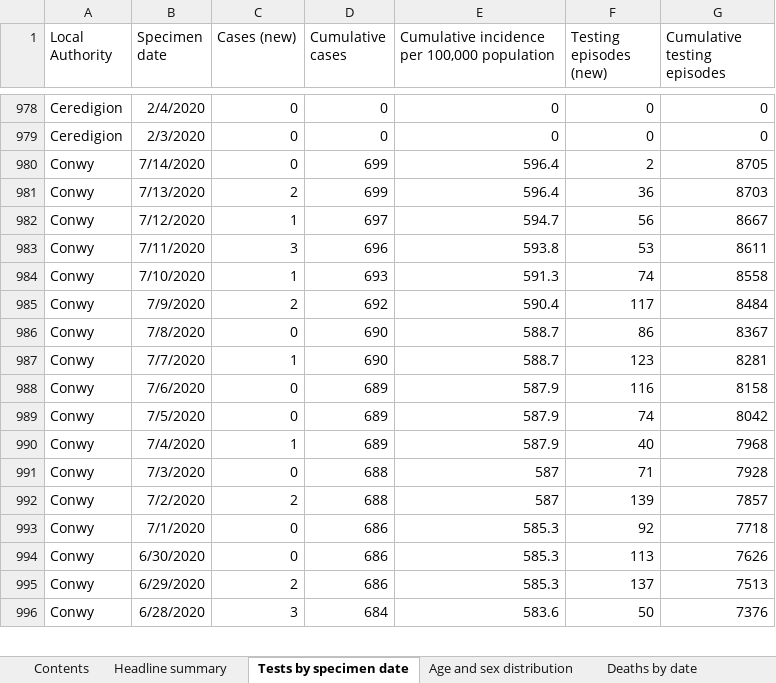
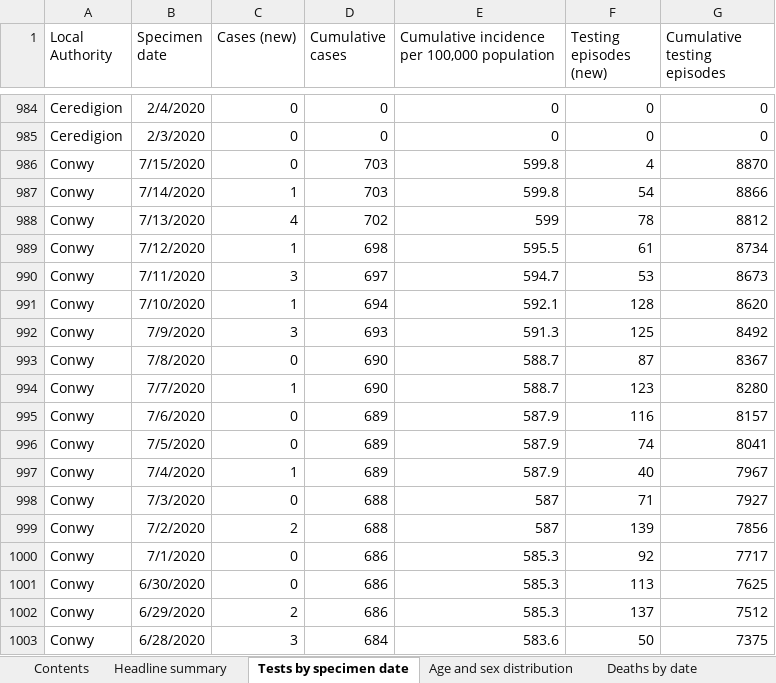
Before and after one commit to beta-decay/beta-decay.github.io, an Excel workbook: covid_n_wales/Rapid COVID-19 surveillance data.xlsx, sheet Tests by specimen date, drawn as a sheet; only a part is shown, gaps mark what is left out; values as stored, in another font and other column widths than the file's, no borders; removed rows and columns are numbered as before the commit, all else as after; the diff covers the shown part only; the diff names each change by its address in the sheet, - before the commit and + after, or states it on an @@ line.

Commit message:
automatically added covid graphs

```diff
--- a/covid_n_wales/Rapid COVID-19 surveillance data.xlsx (sheet Tests by specimen date)
+++ b/covid_n_wales/Rapid COVID-19 surveillance data.xlsx (sheet Tests by specimen date)
-B986 (Specimen date): 7/14/2020
+B986 (Specimen date): 7/15/2020
-D986 (Cumulative cases): 699
+D986 (Cumulative cases): 703
-E986: 596.4
+E986: 599.8
-F986 (Testing episodes (new)): 2
+F986 (Testing episodes (new)): 4
-G986 (Cumulative testing episodes): 8705
+G986 (Cumulative testing episodes): 8870
-row 981: Conwy | 7/13/2020 | 2 | 699 | 596.4 | 36 | 8703
+row 987: Conwy | 7/14/2020 | 1 | 703 | 599.8 | 54 | 8866
+row 988: Conwy | 7/13/2020 | 4 | 702 | 599 | 78 | 8812
-D989 (Cumulative cases): 697
+D989 (Cumulative cases): 698
-E989: 594.7
+E989: 595.5
-F989 (Testing episodes (new)): 56
+F989 (Testing episodes (new)): 61
-G989 (Cumulative testing episodes): 8667
+G989 (Cumulative testing episodes): 8734
-D990 (Cumulative cases): 696
+D990 (Cumulative cases): 697
-E990: 593.8
+E990: 594.7
-G990 (Cumulative testing episodes): 8611
+G990 (Cumulative testing episodes): 8673
+row 991: Conwy | 7/10/2020 | 1 | 694 | 592.1 | 128 | 8620
-B992 (Specimen date): 7/10/2020
+B992 (Specimen date): 7/9/2020
-C992 (Cases (new)): 1
+C992 (Cases (new)): 3
-F992 (Testing episodes (new)): 74
+F992 (Testing episodes (new)): 125
-G992 (Cumulative testing episodes): 8558
+G992 (Cumulative testing episodes): 8492
-row 985: Conwy | 7/9/2020 | 2 | 692 | 590.4 | 117 | 8484
-F993 (Testing episodes (new)): 86
+F993 (Testing episodes (new)): 87
-G994 (Cumulative testing episodes): 8281
+G994 (Cumulative testing episodes): 8280
-G995 (Cumulative testing episodes): 8158
+G995 (Cumulative testing episodes): 8157
-G996 (Cumulative testing episodes): 8042
+G996 (Cumulative testing episodes): 8041
-G997 (Cumulative testing episodes): 7968
+G997 (Cumulative testing episodes): 7967
-G998 (Cumulative testing episodes): 7928
+G998 (Cumulative testing episodes): 7927
-G999 (Cumulative testing episodes): 7857
+G999 (Cumulative testing episodes): 7856
-G1000 (Cumulative testing episodes): 7718
+G1000 (Cumulative testing episodes): 7717
-G1001 (Cumulative testing episodes): 7626
+G1001 (Cumulative testing episodes): 7625
-G1002 (Cumulative testing episodes): 7513
+G1002 (Cumulative testing episodes): 7512
-G1003 (Cumulative testing episodes): 7376
+G1003 (Cumulative testing episodes): 7375
```
Also changed, not shown: 25 added rows, 2 removed rows and 325 edited cells elsewhere in this sheet, sheet Total tests authorised, sheet Age and sex distribution, sheet Headline summary, sheet Deaths by date, sheet Contents, 10 other files.
